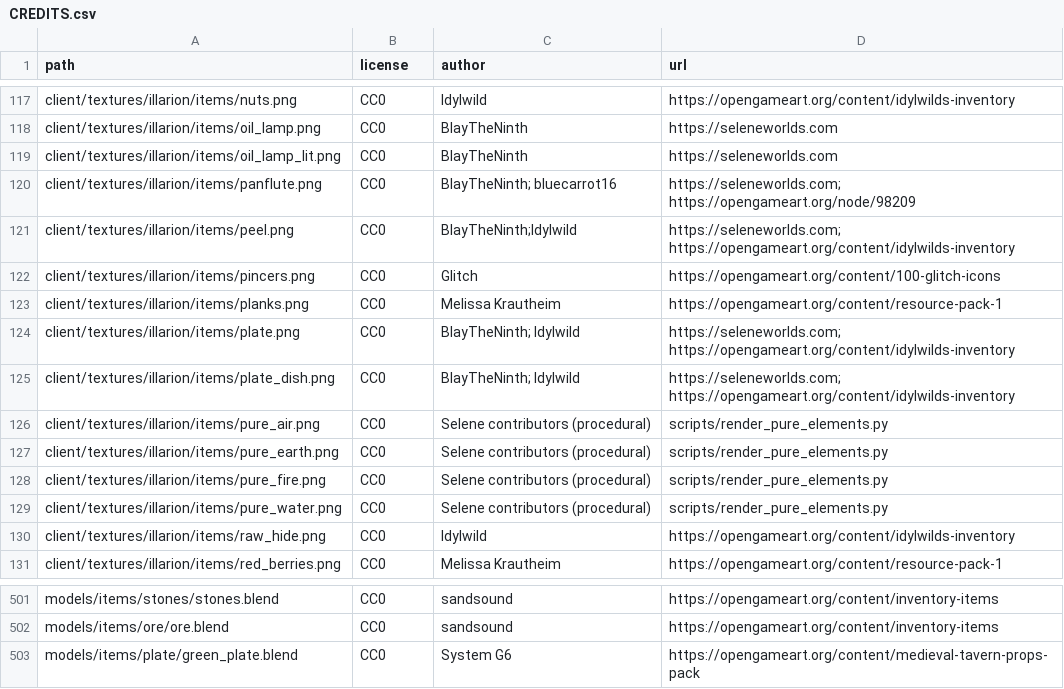
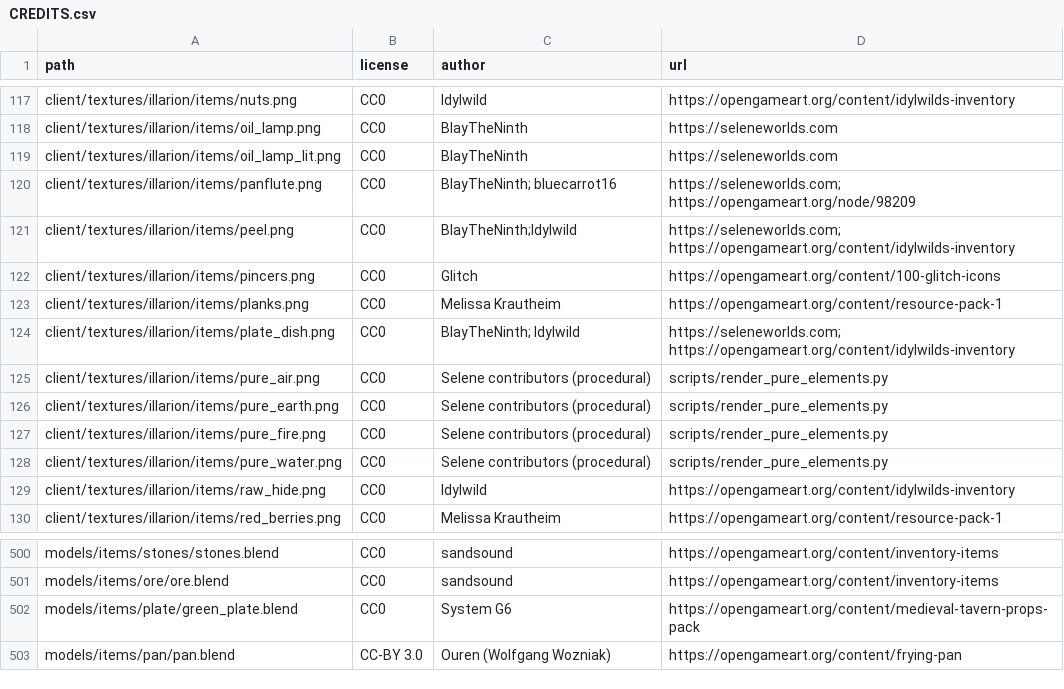
Before and after one commit to SeleneWorlds/Illarion-Gobaith-Assets, a CSV file: CREDITS.csv, drawn as a sheet; only a part is shown, gaps mark what is left out; removed rows and columns are numbered as before the commit, all else as after; the diff names each change by its address in the sheet, - before the commit and + after, or states it on an @@ line.

```diff
--- a/CREDITS.csv
+++ b/CREDITS.csv
-row 124: client/textures/illarion/items/plate.png | CC0 | BlayTheNinth; Idylwild | https://seleneworlds.com; https://opengameart.org/content/idylwilds-inventory
+row 503: models/items/pan/pan.blend | CC-BY 3.0 | Ouren (Wolfgang Wozniak) | https://opengameart.org/content/frying-pan
```
Also changed, not shown: 9 other files.
